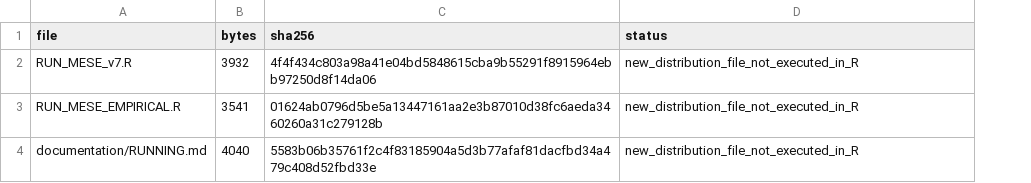
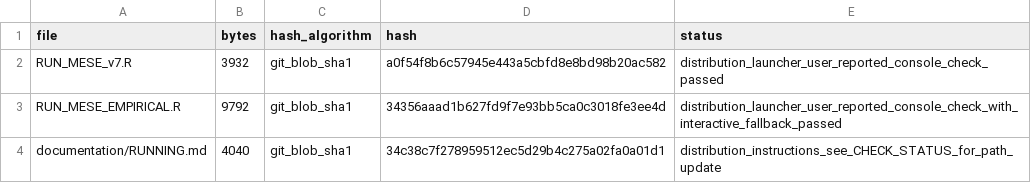
Before and after one commit to LucaAEM/meb-ets, a CSV file: provenance/distribution_launcher_manifest.csv, drawn as a sheet; removed rows and columns are numbered as before the commit, all else as after; the diff names each change by its address in the sheet, - before the commit and + after, or states it on an @@ line.

Commit message:
Refresh launcher provenance and document user-reported check results

```diff
--- a/provenance/distribution_launcher_manifest.csv
+++ b/provenance/distribution_launcher_manifest.csv
-column C (sha256), rows 2-4: 4f4f434c803a98a41e04bd5848615cba9b55291f8915964ebb97250d8f14da06 | 01624ab0796d5be5a13447161aa2e3b87010d38fc6aeda3460260a31c279128b | 5583b06b35761f2c4f83185904a5d3b77afaf81dacfbd34a479c408d52fbd33e
+column C (hash_algorithm), rows 2-4: all git_blob_sha1
+column D (hash), rows 2-4: a0f54f8b6c57945e443a5cbfd8e8bd98b20ac582 | 34356aaad1b627fd9f7e93bb5ca0c3018fe3ee4d | 34c38c7f278959512ec5d29b4c275a02fa0a01d1
-E2 (status): new_distribution_file_not_executed_in_R
+E2 (status): distribution_launcher_user_reported_console_check_passed
-B3 (bytes): 3541
+B3 (bytes): 9792
-E3 (status): new_distribution_file_not_executed_in_R
+E3 (status): distribution_launcher_user_reported_console_check_with_interactive_fallback_passed
-E4 (status): new_distribution_file_not_executed_in_R
+E4 (status): distribution_instructions_see_CHECK_STATUS_for_path_update
```
Also changed, not shown: 1 other file.
